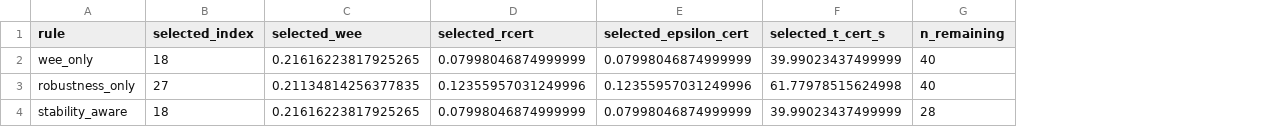
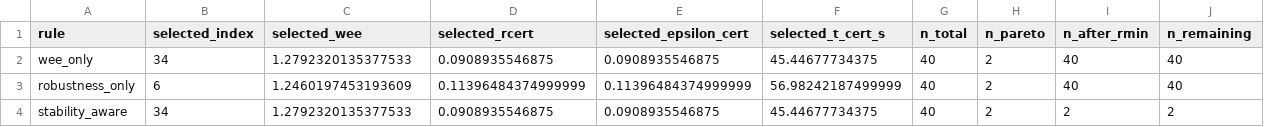
Before and after one commit to omei1311/Robustness_Certification_RIS_Networks_Conference_V3, a CSV file: results/exp3_selection_rules.csv, drawn as a sheet; addresses are those after the commit; the diff names each change by its address in the sheet, - before the commit and + after, or states it on an @@ line.

```diff
--- a/results/exp3_selection_rules.csv
+++ b/results/exp3_selection_rules.csv
+column G (n_total), rows 2-4: all 40
+column H (n_pareto), rows 2-4: all 2
+column I (n_after_rmin), rows 2-4: 40 | 40 | 2
-B2 (selected_index): 18
+B2 (selected_index): 34
-C2 (selected_wee): 0.21616223817925265
+C2 (selected_wee): 1.2792320135377533
-D2 (selected_rcert): 0.07998046874999999
+D2 (selected_rcert): 0.0908935546875
-E2 (selected_epsilon_cert): 0.07998046874999999
+E2 (selected_epsilon_cert): 0.0908935546875
-F2 (selected_t_cert_s): 39.99023437499999
+F2 (selected_t_cert_s): 45.44677734375
-B3 (selected_index): 27
+B3 (selected_index): 6
-C3 (selected_wee): 0.21134814256377835
+C3 (selected_wee): 1.2460197453193609
-D3 (selected_rcert): 0.12355957031249996
+D3 (selected_rcert): 0.11396484374999999
-E3 (selected_epsilon_cert): 0.12355957031249996
+E3 (selected_epsilon_cert): 0.11396484374999999
-F3 (selected_t_cert_s): 61.77978515624998
+F3 (selected_t_cert_s): 56.98242187499999
-B4 (selected_index): 18
+B4 (selected_index): 34
-C4 (selected_wee): 0.21616223817925265
+C4 (selected_wee): 1.2792320135377533
-D4 (selected_rcert): 0.07998046874999999
+D4 (selected_rcert): 0.0908935546875
-E4 (selected_epsilon_cert): 0.07998046874999999
+E4 (selected_epsilon_cert): 0.0908935546875
-F4 (selected_t_cert_s): 39.99023437499999
+F4 (selected_t_cert_s): 45.44677734375
-J4 (n_remaining): 28
+J4 (n_remaining): 2
```
Also changed, not shown: results/exp1_mc_sweep.csv, results/exp2_candidate_map.csv, 18 other files.
